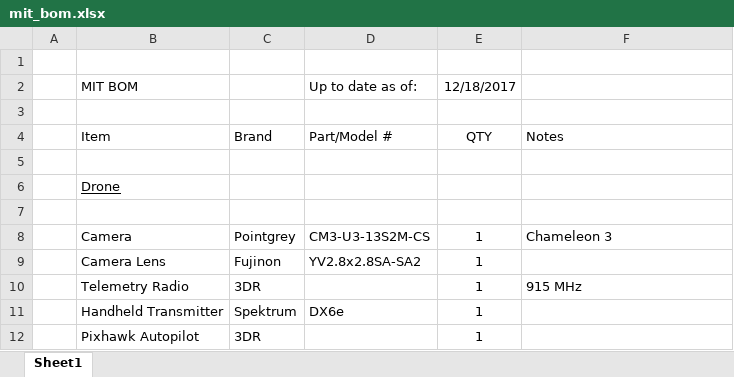
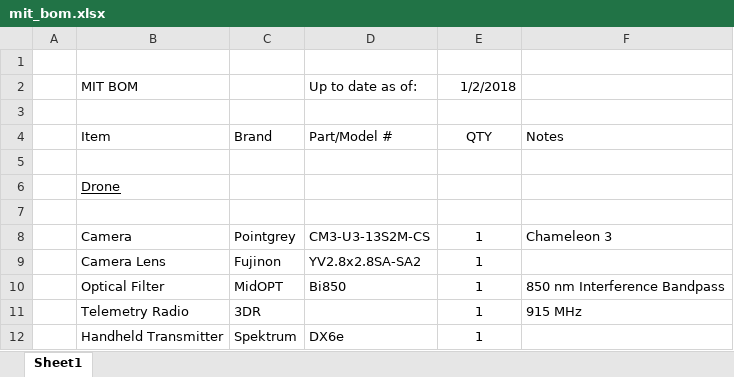
Before and after one commit to creare-com/aerowake, an Excel workbook: doc/mit_bom.xlsx, sheet Sheet1, drawn as a sheet; only a part is shown; the shorter side is filled out with more unchanged rows; values as stored, in another font and other column widths than the file's, no borders; the diff names each change by its address in the sheet, - before the commit and + after, or states it on an @@ line.

Commit message:
Added optical filter to mit_bom.xlsx

```diff
--- a/doc/mit_bom.xlsx (sheet Sheet1)
+++ b/doc/mit_bom.xlsx (sheet Sheet1)
-E2: 12/18/2017
+E2: 1/2/2018
+row 10:  | Optical Filter | MidOPT | Bi850 | 1 | 850 nm Interference Bandpass
```
